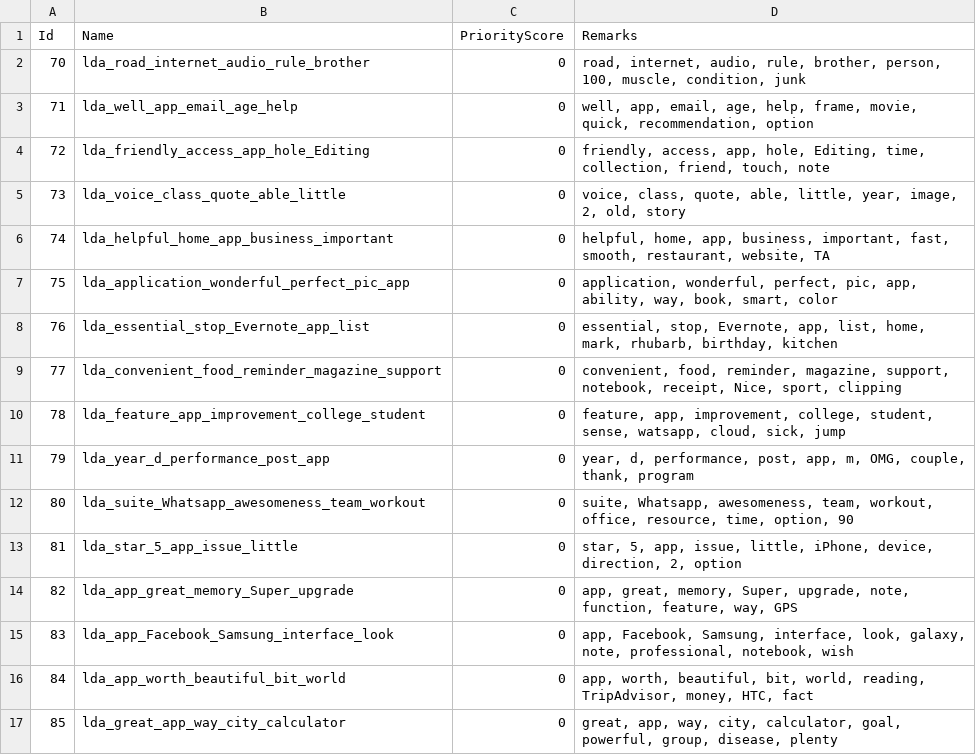
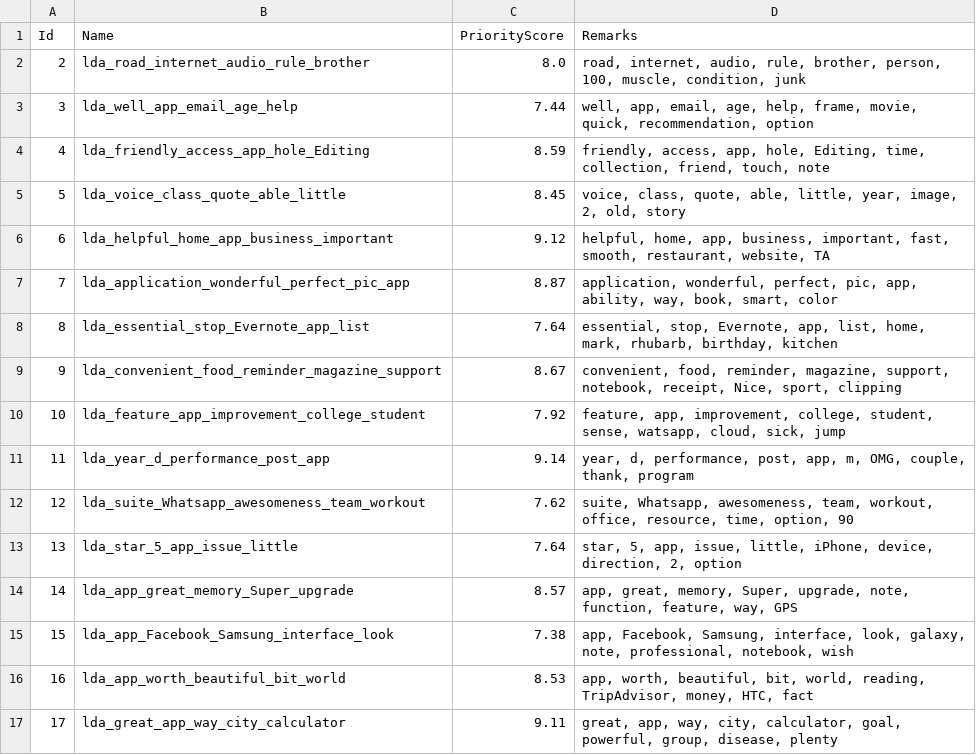
Before and after one commit to ptrpfa/ML-NLP, a CSV file: NLP/topic-modelling/data/topics.csv, drawn as a sheet; only a part is shown; the diff covers the shown part only.

Commit message:
"completed topic modelling"

```diff
--- a/NLP/topic-modelling/data/topics.csv
+++ b/NLP/topic-modelling/data/topics.csv
@@ -1,17 +1,17 @@
 Id,Name,PriorityScore,Remarks
-70,lda_road_internet_audio_rule_brother,0,"road, internet, audio, rule, brother, person, 100, muscle, condition, junk"
-71,lda_well_app_email_age_help,0,"well, app, email, age, help, frame, movie, quick, recommendation, option"
-72,lda_friendly_access_app_hole_Editing,0,"friendly, access, app, hole, Editing, time, collection, friend, touch, note"
-73,lda_voice_class_quote_able_little,0,"voice, class, quote, able, little, year, image, 2, old, story"
-74,lda_helpful_home_app_business_important,0,"helpful, home, app, business, important, fast, smooth, restaurant, website, TA"
-75,lda_application_wonderful_perfect_pic_app,0,"application, wonderful, perfect, pic, app, ability, way, book, smart, color"
-76,lda_essential_stop_Evernote_app_list,0,"essential, stop, Evernote, app, list, home, mark, rhubarb, birthday, kitchen"
-77,lda_convenient_food_reminder_magazine_support,0,"convenient, food, reminder, magazine, support, notebook, receipt, Nice, sport, clipping"
-78,lda_feature_app_improvement_college_student,0,"feature, app, improvement, college, student, sense, watsapp, cloud, sick, jump"
-79,lda_year_d_performance_post_app,0,"year, d, performance, post, app, m, OMG, couple, thank, program"
-80,lda_suite_Whatsapp_awesomeness_team_workout,0,"suite, Whatsapp, awesomeness, team, workout, office, resource, time, option, 90"
-81,lda_star_5_app_issue_little,0,"star, 5, app, issue, little, iPhone, device, direction, 2, option"
-82,lda_app_great_memory_Super_upgrade,0,"app, great, memory, Super, upgrade, note, function, feature, way, GPS"
-83,lda_app_Facebook_Samsung_interface_look,0,"app, Facebook, Samsung, interface, look, galaxy, note, professional, notebook, wish"
-84,lda_app_worth_beautiful_bit_world,0,"app, worth, beautiful, bit, world, reading, TripAdvisor, money, HTC, fact"
-85,lda_great_app_way_city_calculator,0,"great, app, way, city, calculator, goal, powerful, group, disease, plenty"
+2,lda_road_internet_audio_rule_brother,8.0,"road, internet, audio, rule, brother, person, 100, muscle, condition, junk"
+3,lda_well_app_email_age_help,7.44,"well, app, email, age, help, frame, movie, quick, recommendation, option"
+4,lda_friendly_access_app_hole_Editing,8.59,"friendly, access, app, hole, Editing, time, collection, friend, touch, note"
+5,lda_voice_class_quote_able_little,8.45,"voice, class, quote, able, little, year, image, 2, old, story"
+6,lda_helpful_home_app_business_important,9.12,"helpful, home, app, business, important, fast, smooth, restaurant, website, TA"
+7,lda_application_wonderful_perfect_pic_app,8.87,"application, wonderful, perfect, pic, app, ability, way, book, smart, color"
+8,lda_essential_stop_Evernote_app_list,7.64,"essential, stop, Evernote, app, list, home, mark, rhubarb, birthday, kitchen"
+9,lda_convenient_food_reminder_magazine_support,8.67,"convenient, food, reminder, magazine, support, notebook, receipt, Nice, sport, clipping"
+10,lda_feature_app_improvement_college_student,7.92,"feature, app, improvement, college, student, sense, watsapp, cloud, sick, jump"
+11,lda_year_d_performance_post_app,9.14,"year, d, performance, post, app, m, OMG, couple, thank, program"
+12,lda_suite_Whatsapp_awesomeness_team_workout,7.62,"suite, Whatsapp, awesomeness, team, workout, office, resource, time, option, 90"
+13,lda_star_5_app_issue_little,7.64,"star, 5, app, issue, little, iPhone, device, direction, 2, option"
+14,lda_app_great_memory_Super_upgrade,8.57,"app, great, memory, Super, upgrade, note, function, feature, way, GPS"
+15,lda_app_Facebook_Samsung_interface_look,7.38,"app, Facebook, Samsung, interface, look, galaxy, note, professional, notebook, wish"
+16,lda_app_worth_beautiful_bit_world,8.53,"app, worth, beautiful, bit, world, reading, TripAdvisor, money, HTC, fact"
+17,lda_great_app_way_city_calculator,9.11,"great, app, way, city, calculator, goal, powerful, group, disease, plenty"
```
Also changed, not shown: 104 edited cells elsewhere in this file, 6 other files.
